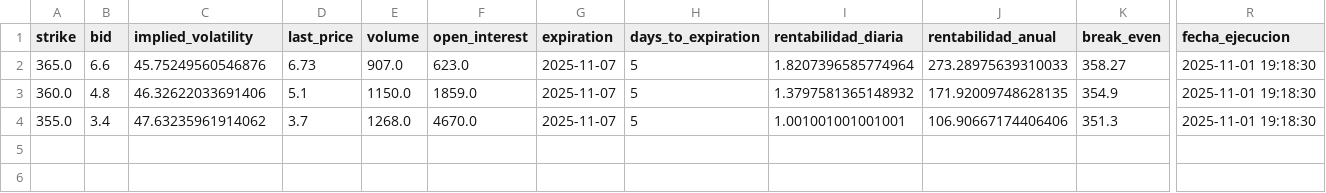
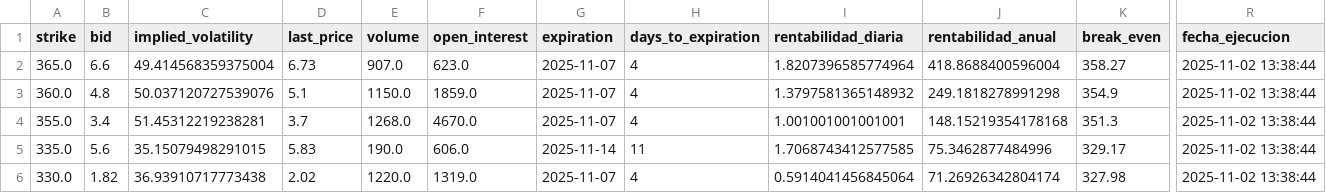
Before and after one commit to rubenm1906/short-put-openai, a CSV file: storage/Top 10 SP500_resultados.csv, drawn as a sheet; only a part is shown, gaps mark what is left out; rows hold the shown columns only; the diff names each change by its address in the sheet, - before the commit and + after, or states it on an @@ line.

Commit message:
Update resultados diarios

```diff
--- a/storage/Top 10 SP500_resultados.csv
+++ b/storage/Top 10 SP500_resultados.csv
-C2 (implied_volatility): 45.75249560546876
+C2 (implied_volatility): 49.414568359375004
-H2:H4 (days_to_expiration): 5
+H2:H4 (days_to_expiration): 4
-J2 (rentabilidad_anual): 273.28975639310033
+J2 (rentabilidad_anual): 418.8688400596004
-R2:R4 (fecha_ejecucion): 2025-11-01 19:18:30
+R2:R4 (fecha_ejecucion): 2025-11-02 13:38:44
-C3 (implied_volatility): 46.32622033691406
+C3 (implied_volatility): 50.037120727539076
-J3 (rentabilidad_anual): 171.92009748628135
+J3 (rentabilidad_anual): 249.1818278991298
-C4 (implied_volatility): 47.63235961914062
+C4 (implied_volatility): 51.45312219238281
-J4 (rentabilidad_anual): 106.90667174406406
+J4 (rentabilidad_anual): 148.15219354178168
+row 5: 335.0 | 5.6 | 35.15079498291015 | 5.83 | 190.0 | 606.0 | 2025-11-14 | 11 | 1.7068743412577585 | 75.3462877484996 | 329.17 | 2025-11-02 13:38:44
+row 6: 330.0 | 1.82 | 36.93910717773438 | 2.02 | 1220.0 | 1319.0 | 2025-11-07 | 4 | 0.5914041456845064 | 71.26926342804174 | 327.98 | 2025-11-02 13:38:44
```
Also changed, not shown: storage/7_Magnificas_resultados.csv, storage/Shortlist_ruben_resultados.csv, 11 other files.
